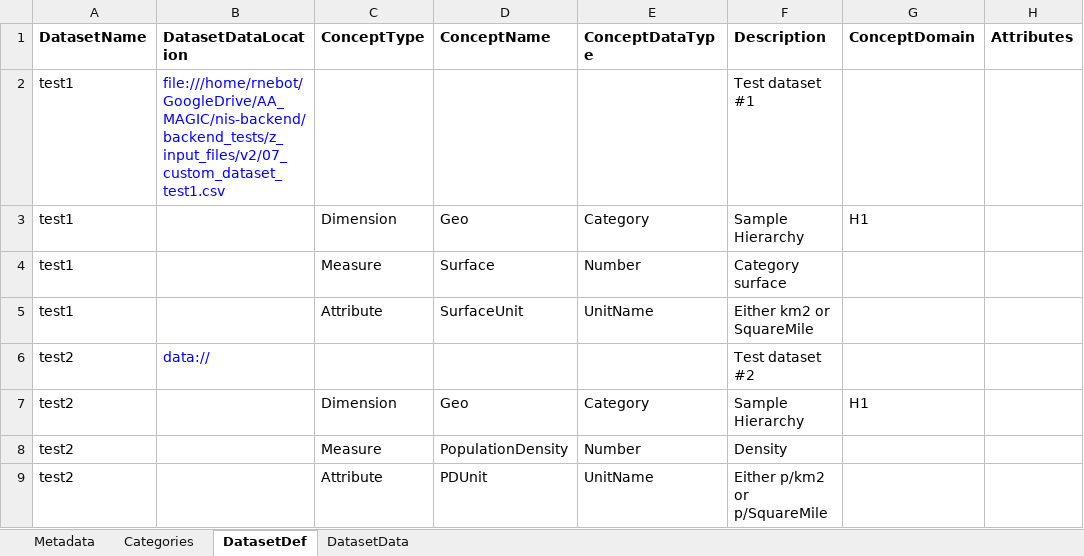
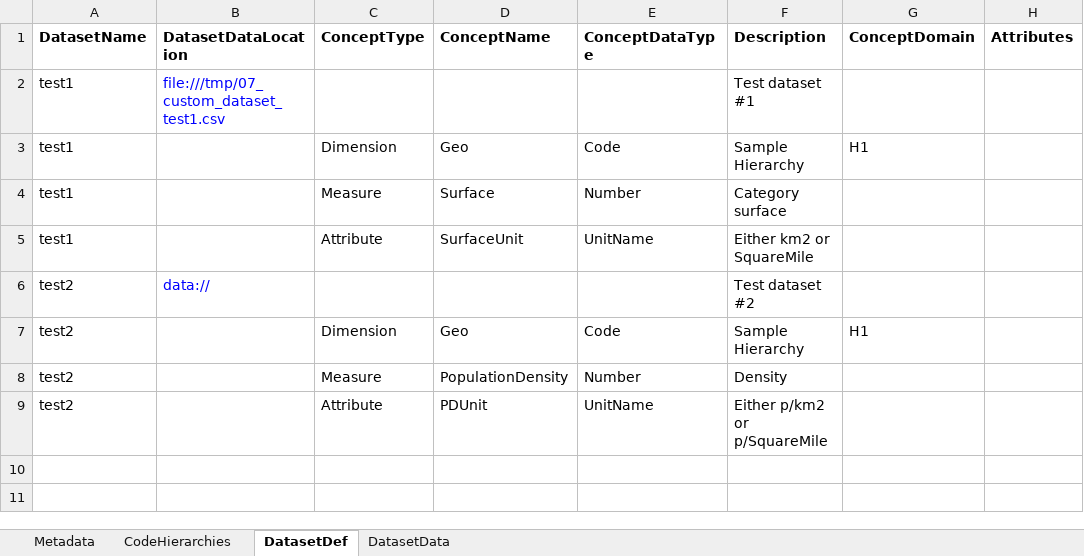
Before and after one commit to MAGIC-nexus/nis-backend, an Excel workbook: backend_tests/z_input_files/v2/07_custom_datasets.xlsx, sheet DatasetDef, drawn as a sheet; values as stored, in another font and other column widths than the file's, no borders; the diff names each change by its address in the sheet, - before the commit and + after, or states it on an @@ line.

```diff
--- a/backend_tests/z_input_files/v2/07_custom_datasets.xlsx (sheet DatasetDef)
+++ b/backend_tests/z_input_files/v2/07_custom_datasets.xlsx (sheet DatasetDef)
-sheet tab: Categories
+sheet tab: CodeHierarchies
-B2 (DatasetDataLocation): file:///home/rnebot/GoogleDrive/AA_MAGIC/nis-backend/backend_tests/z_input_files/v2/07_custom_dataset_test1.csv
+B2 (DatasetDataLocation): file:///tmp/07_custom_dataset_test1.csv
-E3 (ConceptDataType): Category
+E3 (ConceptDataType): Code
-E7 (ConceptDataType): Category
+E7 (ConceptDataType): Code
```
Also changed, not shown: backend_tests/z_input_files/mapping_example_maddalena.xlsx, backend_tests/z_input_files/v2/06_upscale_almeria.xlsx, 21 other files.
